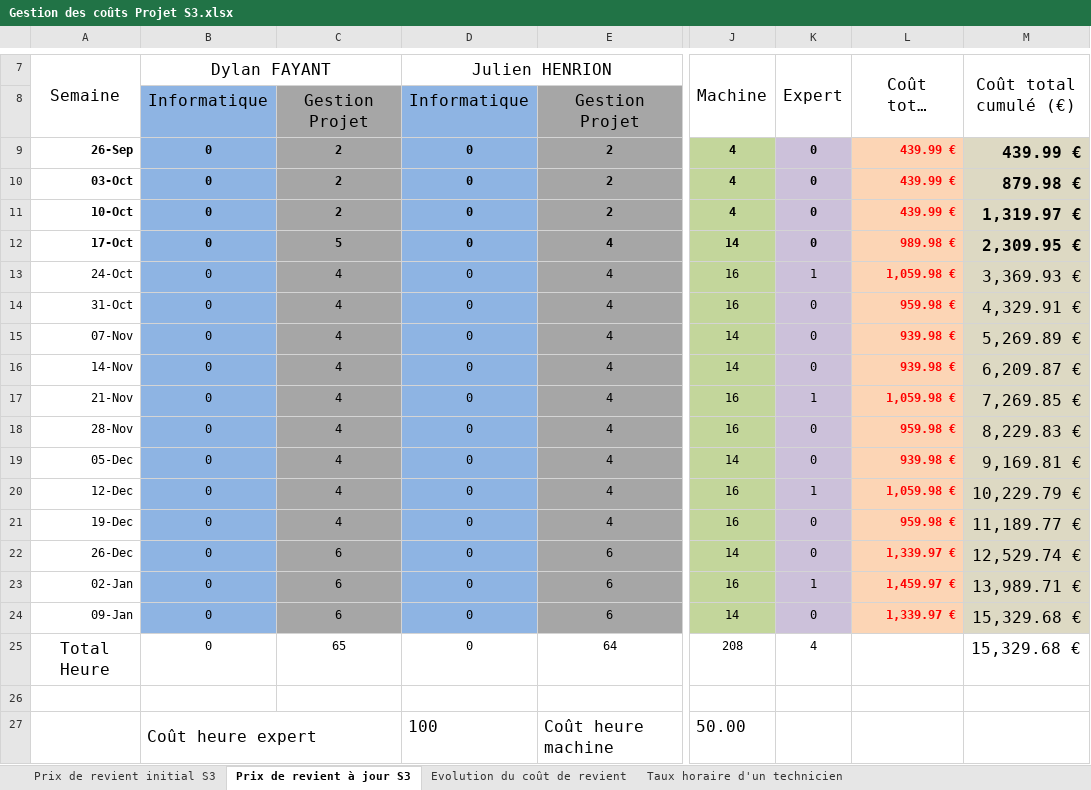
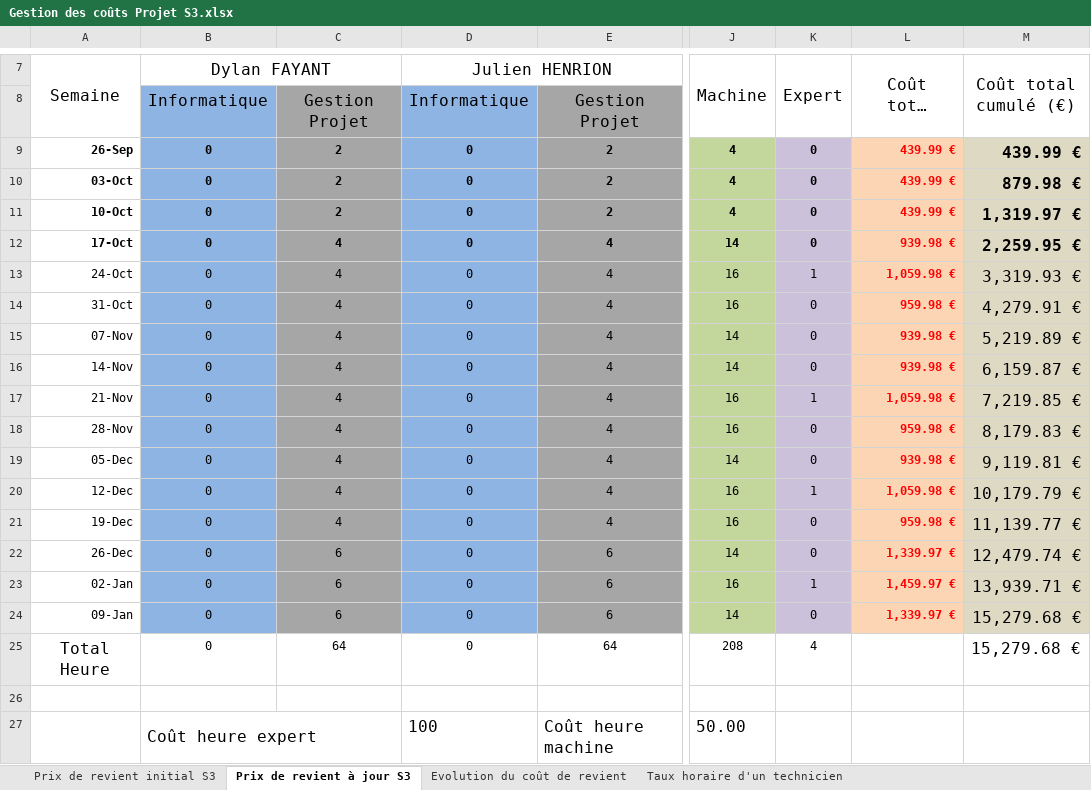
Before and after one commit to DylanFayant/SecondYearProject, an Excel workbook: doc/Gestion des coûts/Gestion des coûts Projet S3.xlsx, sheet Prix de revient à jour S3, drawn as a sheet; only a part is shown, gaps mark what is left out; long unchanged cells end in …; values as stored, in another font and other column widths than the file's, no borders; charts and pictures not drawn; the diff names each change by its address in the sheet, - before the commit and + after, or states it on an @@ line.

Commit message:
Mise à jour du tableau des coûts

```diff
--- a/doc/Gestion des coûts/Gestion des coûts Projet S3.xlsx (sheet Prix de revient à jour S3)
+++ b/doc/Gestion des coûts/Gestion des coûts Projet S3.xlsx (sheet Prix de revient à jour S3)
-C12: 5
+C12: 4
-L12 (Coût total semaine (€)): 989.98 €
+L12 (Coût total semaine (€)): 939.98 €
-M12 (Coût total cumulé (€)): 2,309.95 €
+M12 (Coût total cumulé (€)): 2,259.95 €
-M13 (Coût total cumulé (€)): 3,369.93 €
+M13 (Coût total cumulé (€)): 3,319.93 €
-M14 (Coût total cumulé (€)): 4,329.91 €
+M14 (Coût total cumulé (€)): 4,279.91 €
-M15 (Coût total cumulé (€)): 5,269.89 €
+M15 (Coût total cumulé (€)): 5,219.89 €
-M16 (Coût total cumulé (€)): 6,209.87 €
+M16 (Coût total cumulé (€)): 6,159.87 €
-M17 (Coût total cumulé (€)): 7,269.85 €
+M17 (Coût total cumulé (€)): 7,219.85 €
-M18 (Coût total cumulé (€)): 8,229.83 €
+M18 (Coût total cumulé (€)): 8,179.83 €
-M19 (Coût total cumulé (€)): 9,169.81 €
+M19 (Coût total cumulé (€)): 9,119.81 €
-M20 (Coût total cumulé (€)): 10,229.79 €
+M20 (Coût total cumulé (€)): 10,179.79 €
-M21 (Coût total cumulé (€)): 11,189.77 €
+M21 (Coût total cumulé (€)): 11,139.77 €
-M22 (Coût total cumulé (€)): 12,529.74 €
+M22 (Coût total cumulé (€)): 12,479.74 €
-M23 (Coût total cumulé (€)): 13,989.71 €
+M23 (Coût total cumulé (€)): 13,939.71 €
-M24:M25 (Coût total cumulé (€)): 15,329.68 €
+M24:M25 (Coût total cumulé (€)): 15,279.68 €
-C25: 65
+C25: 64
```
Also changed, not shown: sheet Evolution du coût de revient, charts or pictures.
